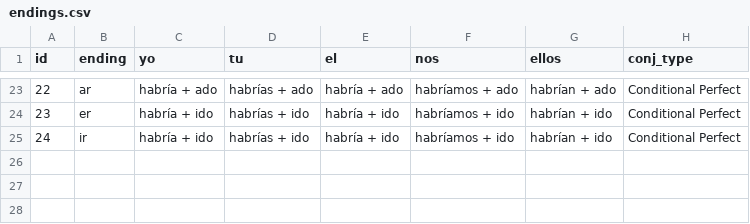
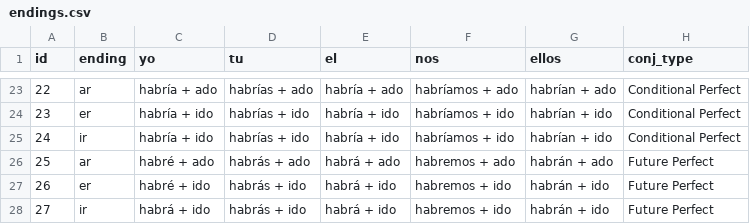
Before and after one commit to Jod929/learn_spanish, a CSV file: data/endings.csv, drawn as a sheet; only a part is shown, gaps mark what is left out; the diff names each change by its address in the sheet, - before the commit and + after, or states it on an @@ line.

```diff
--- a/data/endings.csv
+++ b/data/endings.csv
+row 26: 25 | ar | habré + ado | habrás + ado | habrá + ado | habremos + ado | habrán + ado | Future Perfect
+row 27: 26 | er | habré + ido | habrás + ido | habrá + ido | habremos + ido | habrán + ido | Future Perfect
+row 28: 27 | ir | habrá + ido | habrás + ido | habrá + ido | habremos + ido | habrán + ido | Future Perfect
```
Also changed, not shown: data/conjugations.csv, data/verbs.csv, 2 other files.
